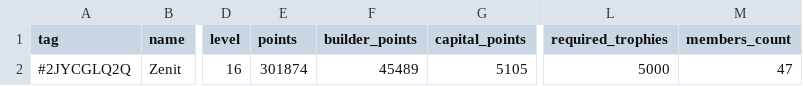
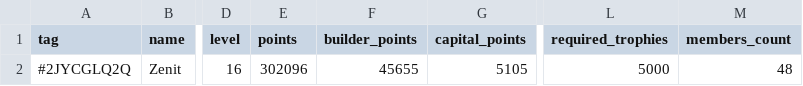
Before and after one commit to Joni1302/coc-stats-project, a CSV file: data/clan_info.csv, drawn as a sheet; only a part is shown, gaps mark what is left out; the diff names each change by its address in the sheet, - before the commit and + after, or states it on an @@ line.

```diff
--- a/data/clan_info.csv
+++ b/data/clan_info.csv
-E2 (points): 301874
+E2 (points): 302096
-F2 (builder_points): 45489
+F2 (builder_points): 45655
-M2 (members_count): 47
+M2 (members_count): 48
```
Also changed, not shown: data/clan_capital_raids.csv, data/clan_members.csv, 4 other files.
